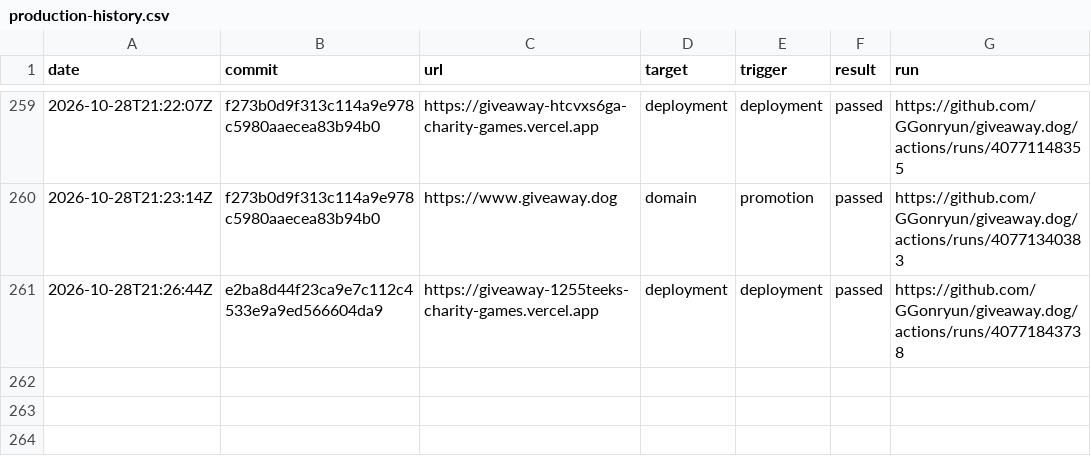
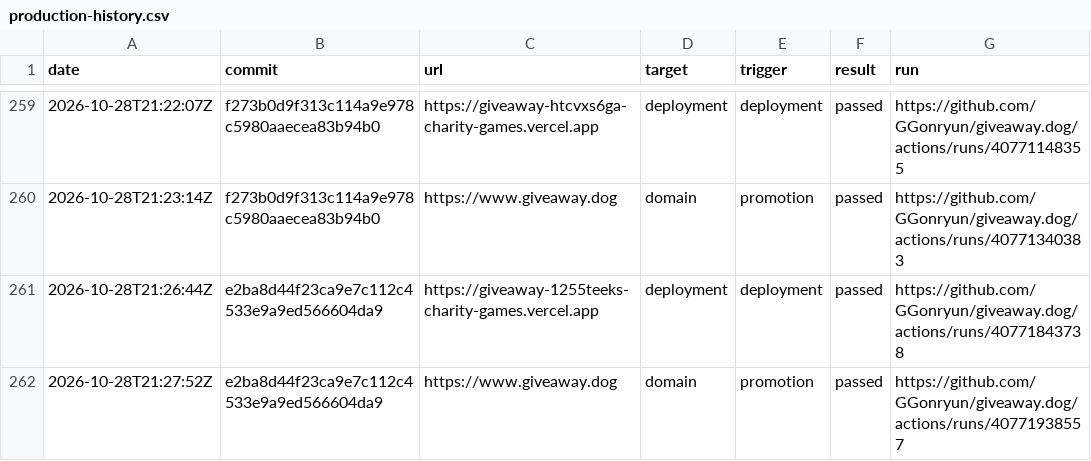
Before and after one commit to GGonryun/giveaway.dog, a CSV file: production-history.csv, drawn as a sheet; only a part is shown, gaps mark what is left out; the diff names each change by its address in the sheet, - before the commit and + after, or states it on an @@ line.

```diff
--- a/production-history.csv
+++ b/production-history.csv
+row 262: 2026-10-28T21:27:52Z | e2ba8d44f23ca9e7c112c4533e9a9ed566604da9 | https://www.giveaway.dog | domain | promotion | passed | https://github.com/GGonryun/giveaway.dog/actions/runs/40771938557
```
